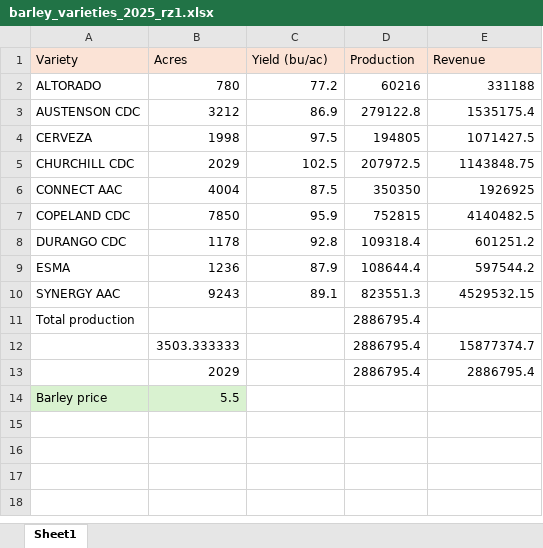
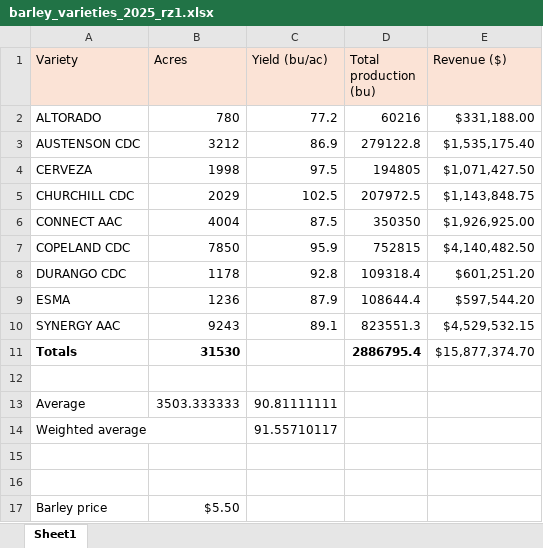
Before and after one commit to peterJslade/arec261-textbook, an Excel workbook: barley_varieties_2025_rz1.xlsx, sheet Sheet1, drawn as a sheet; values as stored, in another font and other column widths than the file's, no borders; addresses are those after the commit; the diff names each change by its address in the sheet, - before the commit and + after, or states it on an @@ line.

```diff
--- a/barley_varieties_2025_rz1.xlsx (sheet Sheet1)
+++ b/barley_varieties_2025_rz1.xlsx (sheet Sheet1)
-D1: Production
+D1: Total production (bu)
-E1: Revenue
+E1: Revenue ($)
-E2 (Revenue ($)): 331188
+E2 (Revenue ($)): $331,188.00
-E3 (Revenue ($)): 1535175.4
+E3 (Revenue ($)): $1,535,175.40
-E4 (Revenue ($)): 1071427.5
+E4 (Revenue ($)): $1,071,427.50
-E5 (Revenue ($)): 1143848.75
+E5 (Revenue ($)): $1,143,848.75
-E6 (Revenue ($)): 1926925
+E6 (Revenue ($)): $1,926,925.00
-E7 (Revenue ($)): 4140482.5
+E7 (Revenue ($)): $4,140,482.50
-E8 (Revenue ($)): 601251.2
+E8 (Revenue ($)): $601,251.20
-E9 (Revenue ($)): 597544.2
+E9 (Revenue ($)): $597,544.20
-E10 (Revenue ($)): 4529532.15
+E10 (Revenue ($)): $4,529,532.15
+row 11: Totals | 31530 |  | 2886795.4 | $15,877,374.70
-row 12: Total production |  |  | 2886795.4
+row 12: (empty)
+row 13: Average | 3503.333333 | 90.81111111
+row 14: Weighted average |  | 91.55710117
-row 15:  | 3503.333333 |  | 2886795.4 | 15877374.7
+row 15: (empty)
-row 16:  | 2029 |  | 2886795.4 | 2886795.4
+row 16: (empty)
-A17:B17 fill: #D9F2D0
+A17:B17 fill: none
-B17 (Acres): 5.5
+B17 (Acres): $5.50
```
Also changed, not shown: 1 other file.
